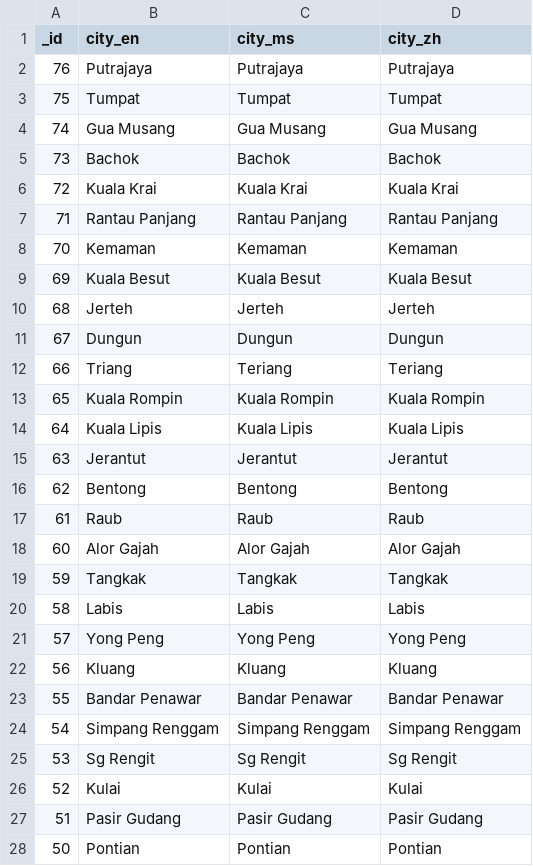
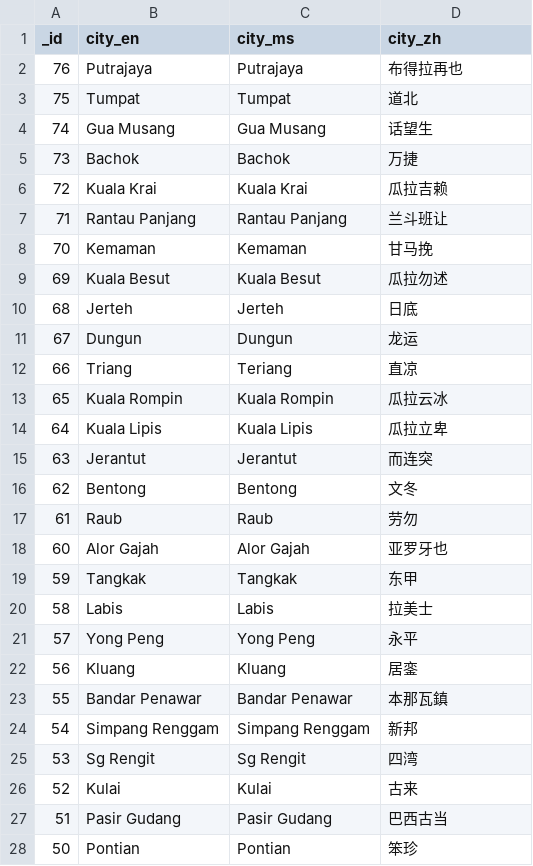
Before and after one commit to sweetiepiggy/Raspberry-Bus-Malaysia, a CSV file: cities.csv, drawn as a sheet; only a part is shown; the diff covers the shown part only.

Commit message:
translated cities to Chinese

```diff
--- a/cities.csv
+++ b/cities.csv
@@ -1,28 +1,28 @@
 _id,city_en,city_ms,city_zh
-76,Putrajaya,Putrajaya,Putrajaya
-75,Tumpat,Tumpat,Tumpat
-74,"Gua Musang","Gua Musang","Gua Musang"
-73,Bachok,Bachok,Bachok
-72,"Kuala Krai","Kuala Krai","Kuala Krai"
-71,"Rantau Panjang","Rantau Panjang","Rantau Panjang"
-70,Kemaman,Kemaman,Kemaman
-69,"Kuala Besut","Kuala Besut","Kuala Besut"
-68,Jerteh,Jerteh,Jerteh
-67,Dungun,Dungun,Dungun
-66,Triang,Teriang,Teriang
-65,"Kuala Rompin","Kuala Rompin","Kuala Rompin"
-64,"Kuala Lipis","Kuala Lipis","Kuala Lipis"
-63,Jerantut,Jerantut,Jerantut
-62,Bentong,Bentong,Bentong
-61,Raub,Raub,Raub
-60,"Alor Gajah","Alor Gajah","Alor Gajah"
-59,Tangkak,Tangkak,Tangkak
-58,Labis,Labis,Labis
-57,"Yong Peng","Yong Peng","Yong Peng"
-56,Kluang,Kluang,Kluang
-55,"Bandar Penawar","Bandar Penawar","Bandar Penawar"
-54,"Simpang Renggam","Simpang Renggam","Simpang Renggam"
-53,"Sg Rengit","Sg Rengit","Sg Rengit"
-52,Kulai,Kulai,Kulai
-51,"Pasir Gudang","Pasir Gudang","Pasir Gudang"
-50,Pontian,Pontian,Pontian
+76,Putrajaya,Putrajaya,布得拉再也
+75,Tumpat,Tumpat,道北
+74,"Gua Musang","Gua Musang",话望生
+73,Bachok,Bachok,万捷
+72,"Kuala Krai","Kuala Krai",瓜拉吉赖
+71,"Rantau Panjang","Rantau Panjang",兰斗班让
+70,Kemaman,Kemaman,甘马挽
+69,"Kuala Besut","Kuala Besut",瓜拉勿述
+68,Jerteh,Jerteh,日底
+67,Dungun,Dungun,龙运
+66,Triang,Teriang,直凉
+65,"Kuala Rompin","Kuala Rompin",瓜拉云冰
+64,"Kuala Lipis","Kuala Lipis",瓜拉立卑
+63,Jerantut,Jerantut,而连突
+62,Bentong,Bentong,文冬
+61,Raub,Raub,劳勿
+60,"Alor Gajah","Alor Gajah",亚罗牙也
+59,Tangkak,Tangkak,东甲
+58,Labis,Labis,拉美士
+57,"Yong Peng","Yong Peng",永平
+56,Kluang,Kluang, 居銮
+55,"Bandar Penawar","Bandar Penawar",本那瓦鎮
+54,"Simpang Renggam","Simpang Renggam",新邦
+53,"Sg Rengit","Sg Rengit",四湾
+52,Kulai,Kulai,古来
+51,"Pasir Gudang","Pasir Gudang",巴西古当
+50,Pontian,Pontian,笨珍
```
Also changed, not shown: 26 edited cells elsewhere in this file, stations.csv.
